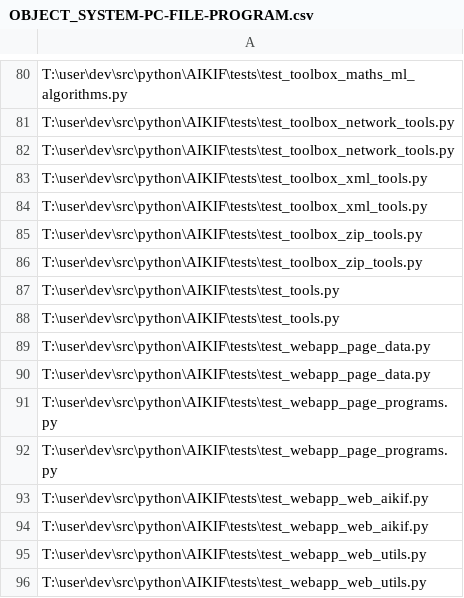
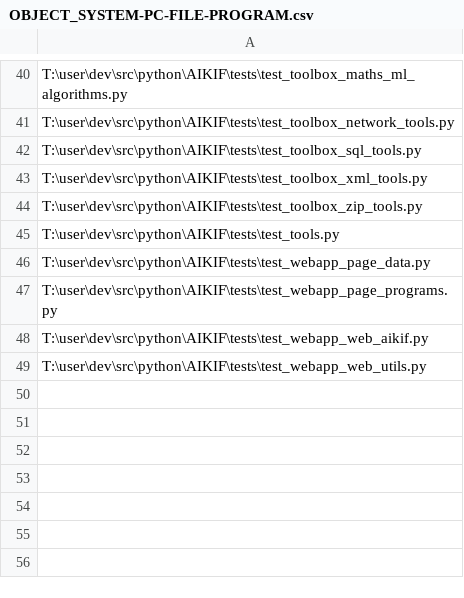
Before and after one commit to acutesoftware/AIKIF, a CSV file: data/core/OBJECT_SYSTEM-PC-FILE-PROGRAM.csv, drawn as a sheet; only a part is shown, gaps mark what is left out; the diff covers the shown part only.

Commit message:
fixed data file with removed duplicates

```diff
--- a/data/core/OBJECT_SYSTEM-PC-FILE-PROGRAM.csv
+++ b/data/core/OBJECT_SYSTEM-PC-FILE-PROGRAM.csv
@@ -81,16 +41,9 @@ T:\user\dev\src\python\AIKIF\tests\test_toolbox_maths_ml_algorithms.py
 T:\user\dev\src\python\AIKIF\tests\test_toolbox_network_tools.py
-T:\user\dev\src\python\AIKIF\tests\test_toolbox_network_tools.py
-T:\user\dev\src\python\AIKIF\tests\test_toolbox_xml_tools.py
+T:\user\dev\src\python\AIKIF\tests\test_toolbox_sql_tools.py
 T:\user\dev\src\python\AIKIF\tests\test_toolbox_xml_tools.py
 T:\user\dev\src\python\AIKIF\tests\test_toolbox_zip_tools.py
-T:\user\dev\src\python\AIKIF\tests\test_toolbox_zip_tools.py
-T:\user\dev\src\python\AIKIF\tests\test_tools.py
 T:\user\dev\src\python\AIKIF\tests\test_tools.py
 T:\user\dev\src\python\AIKIF\tests\test_webapp_page_data.py
-T:\user\dev\src\python\AIKIF\tests\test_webapp_page_data.py
-T:\user\dev\src\python\AIKIF\tests\test_webapp_page_programs.py
 T:\user\dev\src\python\AIKIF\tests\test_webapp_page_programs.py
 T:\user\dev\src\python\AIKIF\tests\test_webapp_web_aikif.py
-T:\user\dev\src\python\AIKIF\tests\test_webapp_web_aikif.py
-T:\user\dev\src\python\AIKIF\tests\test_webapp_web_utils.py
 T:\user\dev\src\python\AIKIF\tests\test_webapp_web_utils.py
```
Also changed, not shown: 40 removed rows elsewhere in this file.
